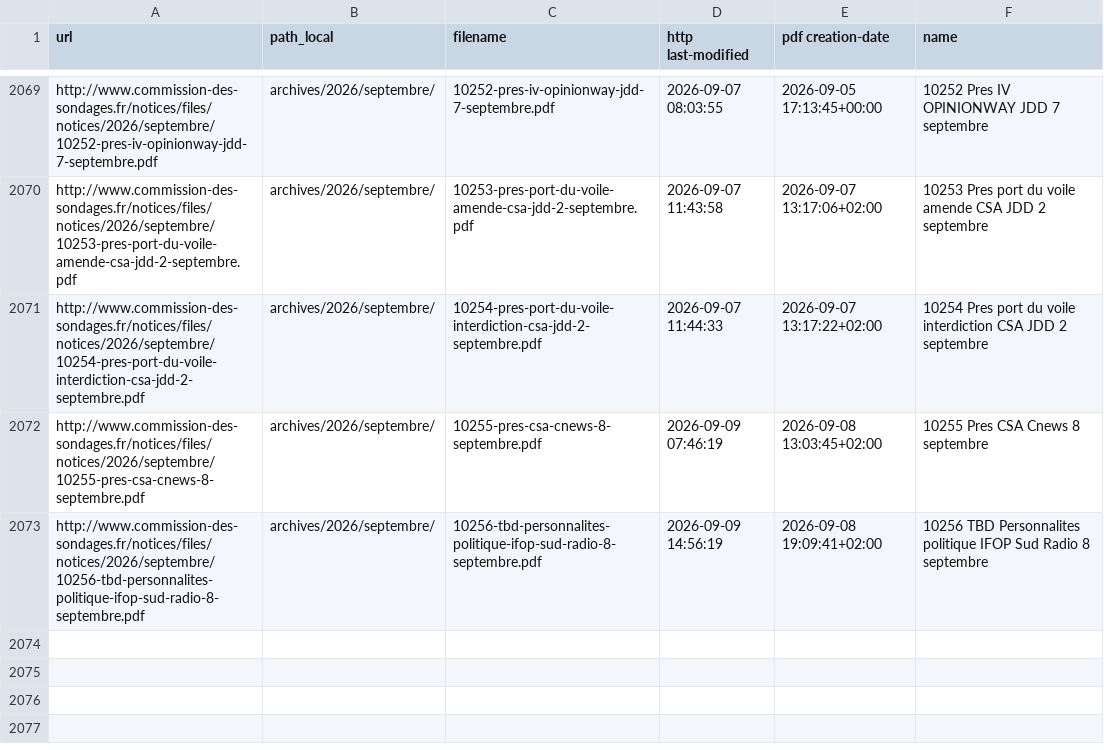
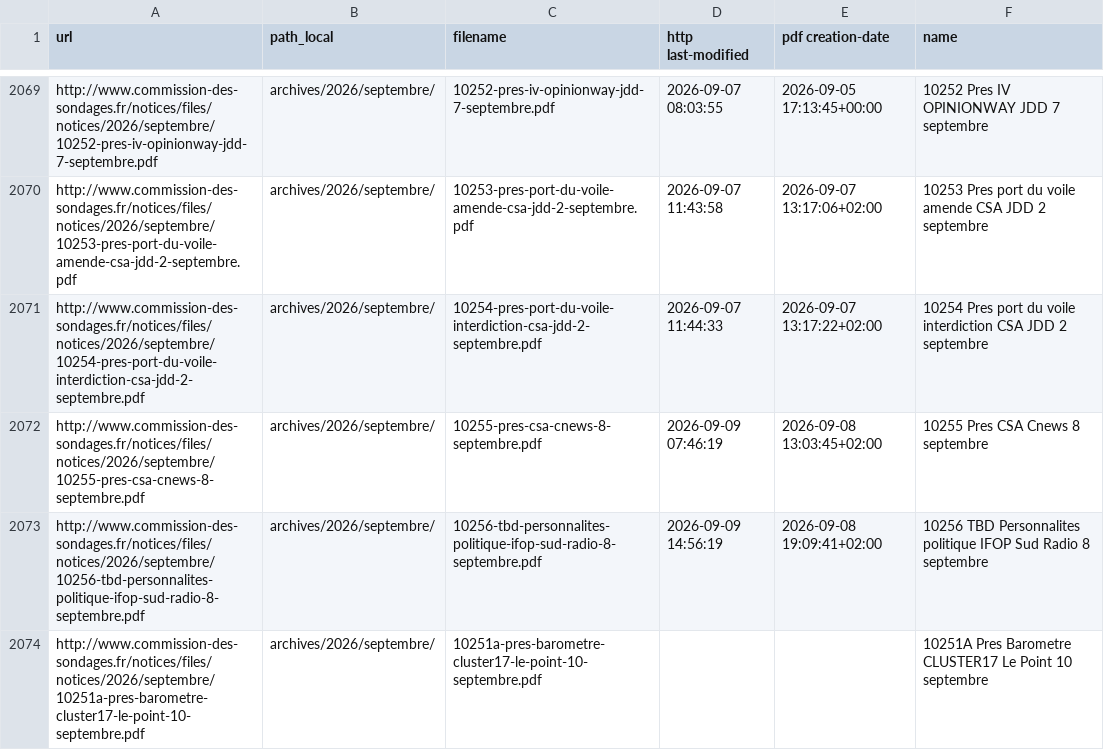
Before and after one commit to nsppolls/sondages-commission-index, a CSV file: files.csv, drawn as a sheet; only a part is shown, gaps mark what is left out; the diff names each change by its address in the sheet, - before the commit and + after, or states it on an @@ line.

```diff
--- a/files.csv
+++ b/files.csv
+row 2074: http://www.commission-des-sondages.fr/notices/files/notices/2026/septembre/10251a-pres-barometre-cluster17-le-point-10-septembre.pdf | archives/2026/septembre/ | 10251a-pres-barometre-cluster17-le-point-10-septembre.pdf |  |  | 10251A Pres Barometre CLUSTER17 Le Point 10 septembre
```
Also changed, not shown: base.csv, 2 other files.
